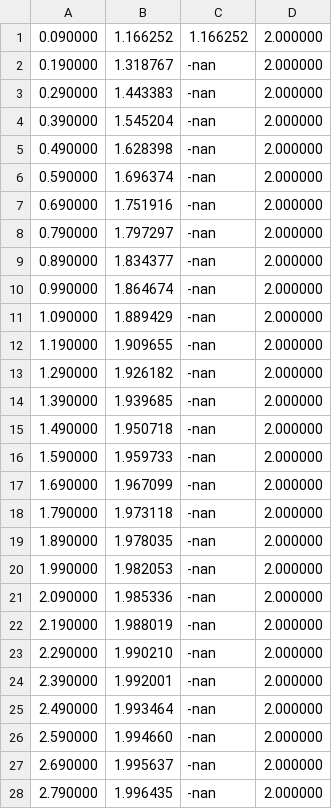
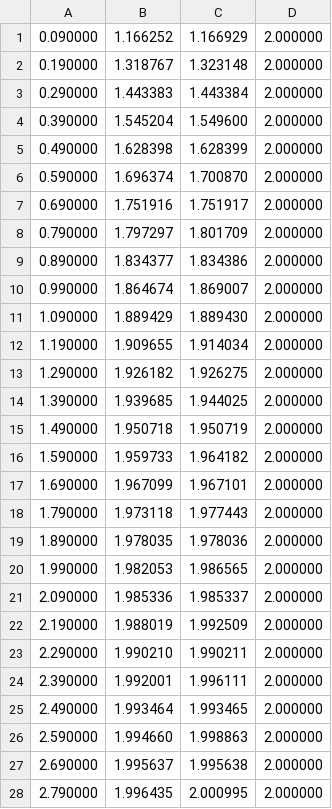
Before and after one commit to RazorKitty/ComputationalScience, a CSV file: noisy.csv, drawn as a sheet; only a part is shown; the diff covers the shown part only.

```diff
--- a/noisy.csv
+++ b/noisy.csv
@@ -1,28 +1,28 @@
-0.090000,1.166252,1.166252,2.000000
-0.190000,1.318767,-nan,2.000000
-0.290000,1.443383,-nan,2.000000
-0.390000,1.545204,-nan,2.000000
-0.490000,1.628398,-nan,2.000000
-0.590000,1.696374,-nan,2.000000
-0.690000,1.751916,-nan,2.000000
-0.790000,1.797297,-nan,2.000000
-0.890000,1.834377,-nan,2.000000
-0.990000,1.864674,-nan,2.000000
-1.090000,1.889429,-nan,2.000000
-1.190000,1.909655,-nan,2.000000
-1.290000,1.926182,-nan,2.000000
-1.390000,1.939685,-nan,2.000000
-1.490000,1.950718,-nan,2.000000
-1.590000,1.959733,-nan,2.000000
-1.690000,1.967099,-nan,2.000000
-1.790000,1.973118,-nan,2.000000
-1.890000,1.978035,-nan,2.000000
-1.990000,1.982053,-nan,2.000000
-2.090000,1.985336,-nan,2.000000
-2.190000,1.988019,-nan,2.000000
-2.290000,1.990210,-nan,2.000000
-2.390000,1.992001,-nan,2.000000
-2.490000,1.993464,-nan,2.000000
-2.590000,1.994660,-nan,2.000000
-2.690000,1.995637,-nan,2.000000
-2.790000,1.996435,-nan,2.000000
+0.090000,1.166252,1.166929,2.000000
+0.190000,1.318767,1.323148,2.000000
+0.290000,1.443383,1.443384,2.000000
+0.390000,1.545204,1.549600,2.000000
+0.490000,1.628398,1.628399,2.000000
+0.590000,1.696374,1.700870,2.000000
+0.690000,1.751916,1.751917,2.000000
+0.790000,1.797297,1.801709,2.000000
+0.890000,1.834377,1.834386,2.000000
+0.990000,1.864674,1.869007,2.000000
+1.090000,1.889429,1.889430,2.000000
+1.190000,1.909655,1.914034,2.000000
+1.290000,1.926182,1.926275,2.000000
+1.390000,1.939685,1.944025,2.000000
+1.490000,1.950718,1.950719,2.000000
+1.590000,1.959733,1.964182,2.000000
+1.690000,1.967099,1.967101,2.000000
+1.790000,1.973118,1.977443,2.000000
+1.890000,1.978035,1.978036,2.000000
+1.990000,1.982053,1.986565,2.000000
+2.090000,1.985336,1.985337,2.000000
+2.190000,1.988019,1.992509,2.000000
+2.290000,1.990210,1.990211,2.000000
+2.390000,1.992001,1.996111,2.000000
+2.490000,1.993464,1.993465,2.000000
+2.590000,1.994660,1.998863,2.000000
+2.690000,1.995637,1.995638,2.000000
+2.790000,1.996435,2.000995,2.000000
```
Also changed, not shown: 122 edited cells elsewhere in this file, 3 other files.
